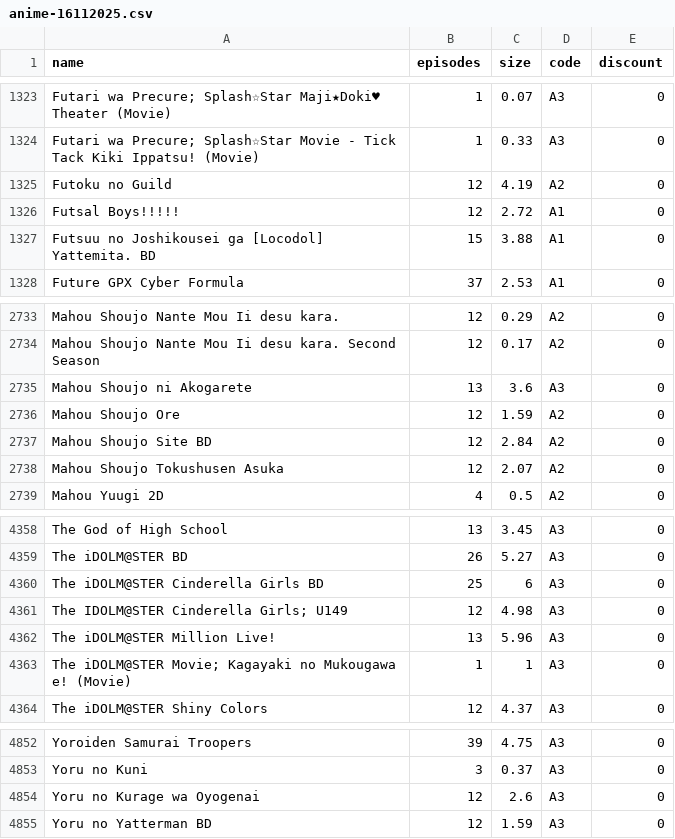
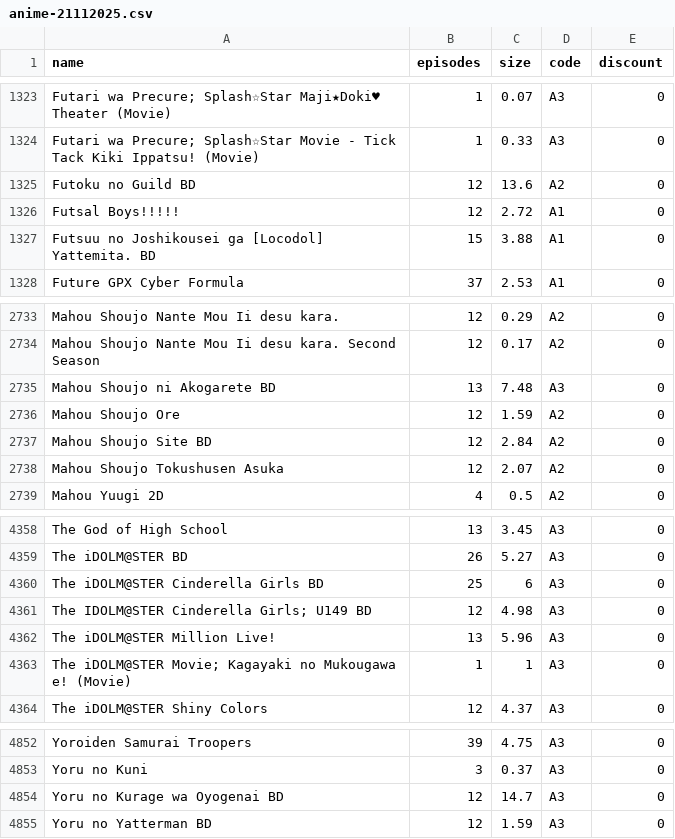
Before and after one commit to Tofan02/anime_store, a CSV file: data/anime-21112025.csv (was data/anime-16112025.csv), drawn as a sheet; only a part is shown, gaps mark what is left out; the diff covers the shown part only; the diff names each change by its address in the sheet, - before the commit and + after, or states it on an @@ line.

```diff
--- a/data/anime-16112025.csv
+++ b/data/anime-21112025.csv
-A1325 (name): Futoku no Guild
+A1325 (name): Futoku no Guild BD
-C1325 (size): 4.19
+C1325 (size): 13.6
-A2735 (name): Mahou Shoujo ni Akogarete
+A2735 (name): Mahou Shoujo ni Akogarete BD
-C2735 (size): 3.6
+C2735 (size): 7.48
-A4361 (name): The IDOLM@STER Cinderella Girls; U149
+A4361 (name): The IDOLM@STER Cinderella Girls; U149 BD
-A4854 (name): Yoru no Kurage wa Oyogenai
+A4854 (name): Yoru no Kurage wa Oyogenai BD
-C4854 (size): 2.6
+C4854 (size): 14.7
```
Also changed, not shown: 3 added rows and 11 edited cells elsewhere in this file, 1 other file.
